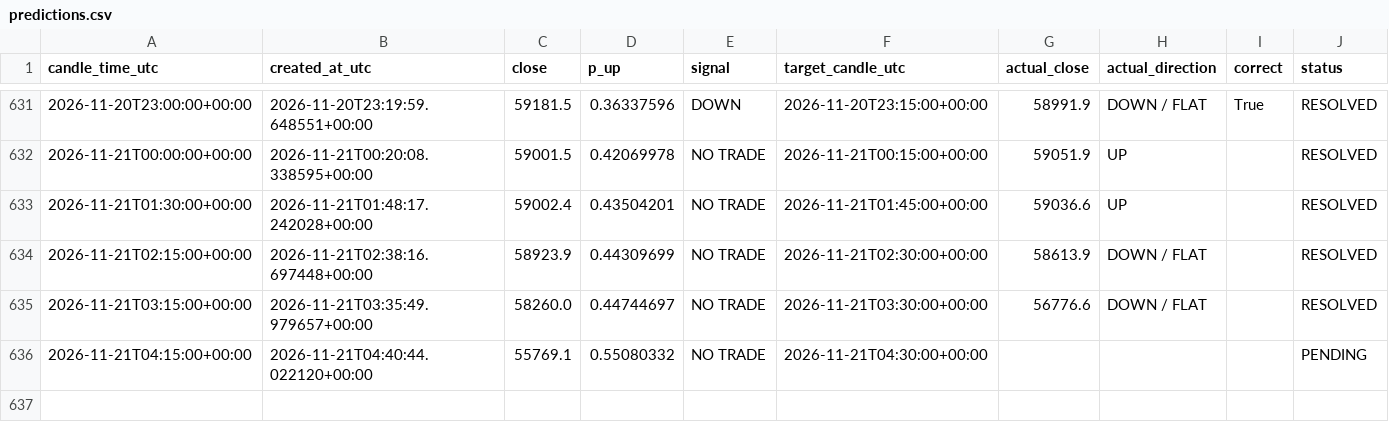
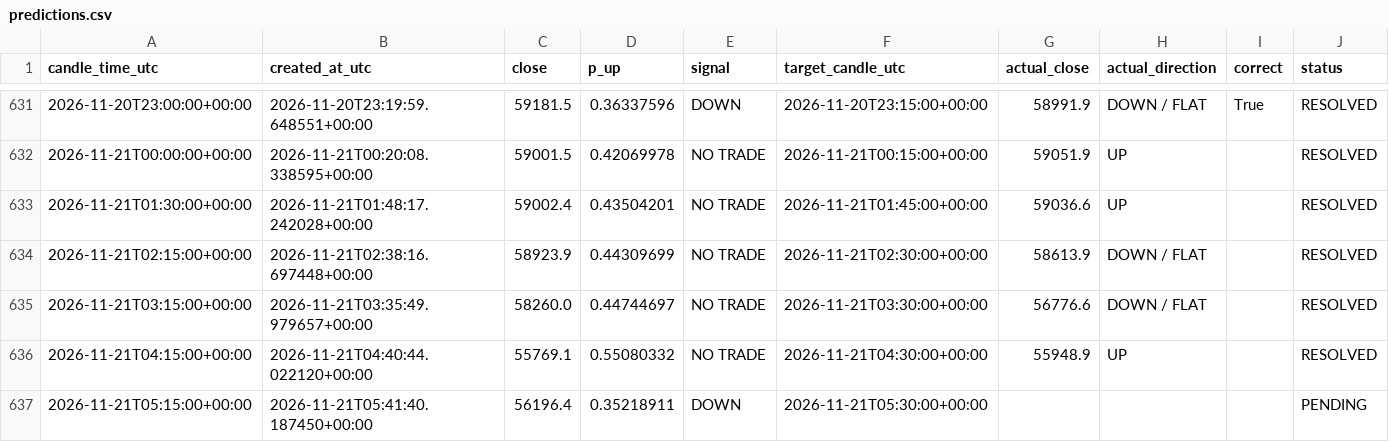
Before and after one commit to timothy12wins-ctrl/btc-signal-bot, a CSV file: data/predictions.csv, drawn as a sheet; only a part is shown, gaps mark what is left out.

```diff
--- a/data/predictions.csv
+++ b/data/predictions.csv
@@ -635,2 +635,3 @@ candle_time_utc,created_at_utc,close,p_up,signal,target_candle_utc,actual_close,
 2026-11-21T03:15:00+00:00,2026-11-21T03:35:49.979657+00:00,58260.0,0.44744697,NO TRADE,2026-11-21T03:30:00+00:00,56776.6,DOWN / FLAT,,RESOLVED
-2026-11-21T04:15:00+00:00,2026-11-21T04:40:44.022120+00:00,55769.1,0.55080332,NO TRADE,2026-11-21T04:30:00+00:00,,,,PENDING
+2026-11-21T04:15:00+00:00,2026-11-21T04:40:44.022120+00:00,55769.1,0.55080332,NO TRADE,2026-11-21T04:30:00+00:00,55948.9,UP,,RESOLVED
+2026-11-21T05:15:00+00:00,2026-11-21T05:41:40.187450+00:00,56196.4,0.35218911,DOWN,2026-11-21T05:30:00+00:00,,,,PENDING
```
